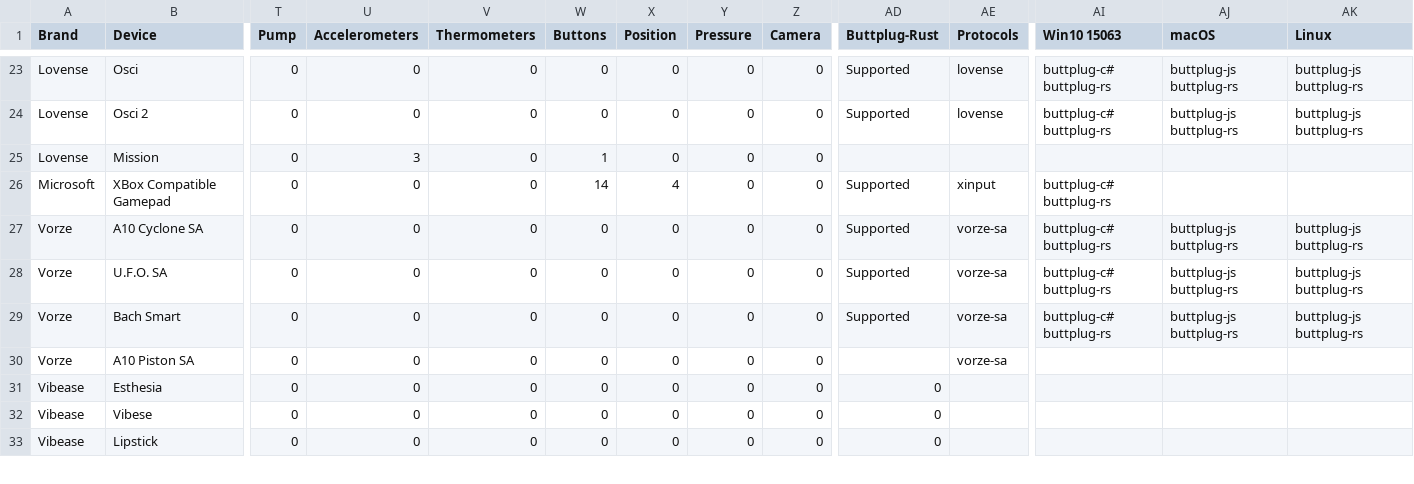
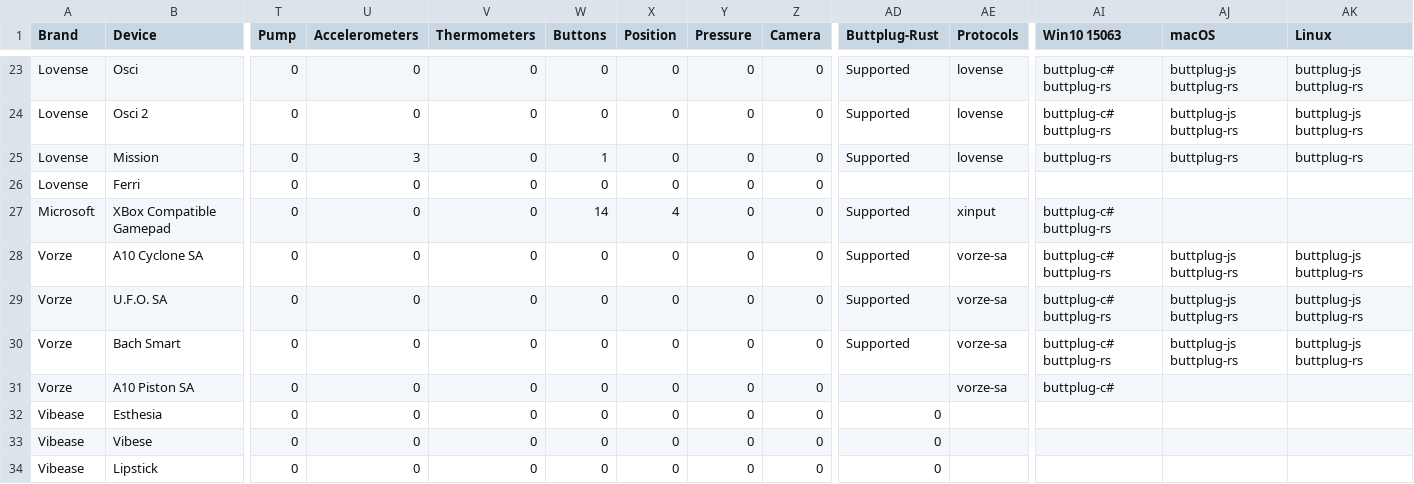
Before and after one commit to blackspherefollower/IoSTIndex, a CSV file: src/data/devices.csv, drawn as a sheet; only a part is shown, gaps mark what is left out; addresses are those after the commit; rows hold the shown columns only; the diff names each change by its address in the sheet, - before the commit and + after, or states it on an @@ line.

Commit message:
Updating datasets

```diff
--- a/src/data/devices.csv
+++ b/src/data/devices.csv
-AD25 (Buttplug-Rust): (empty)
+AD25 (Buttplug-Rust): Supported
-AE25 (Protocols): (empty)
+AE25 (Protocols): lovense
-AI25 (Win10 15063): (empty)
+AI25 (Win10 15063): buttplug-rs
-AJ25 (macOS): (empty)
+AJ25 (macOS): buttplug-rs
-AK25 (Linux): (empty)
+AK25 (Linux): buttplug-rs
+row 26: Lovense | Ferri | 0 | 0 | 0 | 0 | 0 | 0 | 0
-AI31 (Win10 15063): (empty)
+AI31 (Win10 15063): buttplug-c#
```
